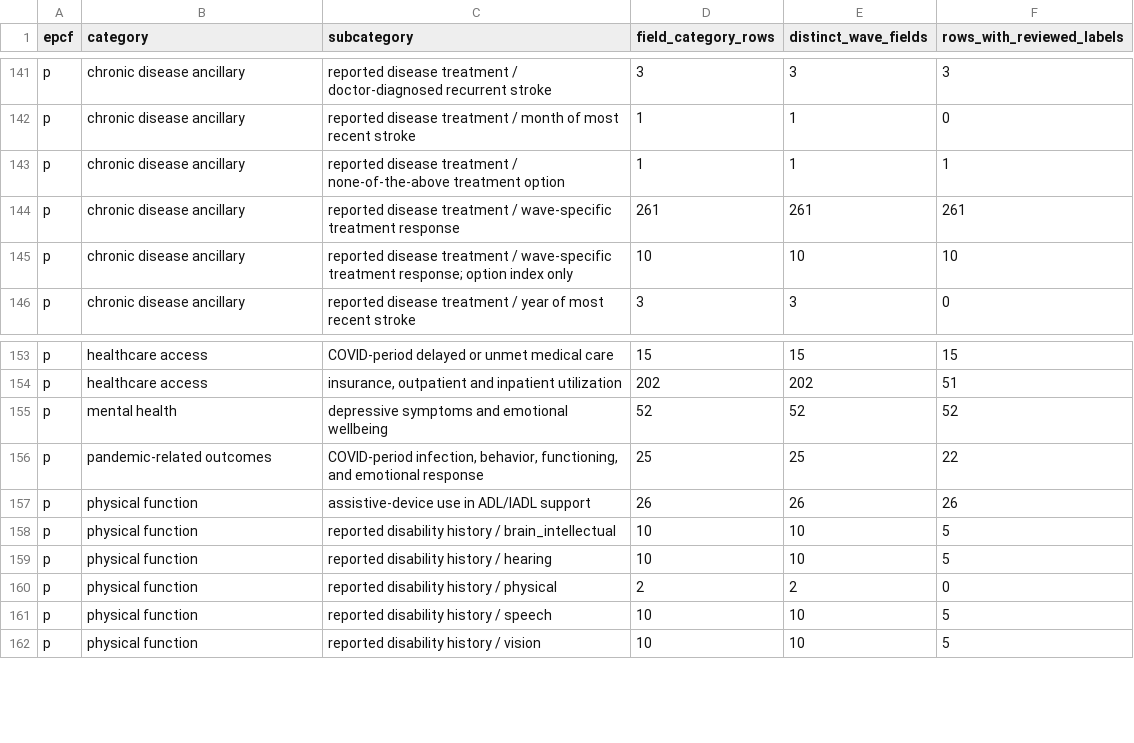
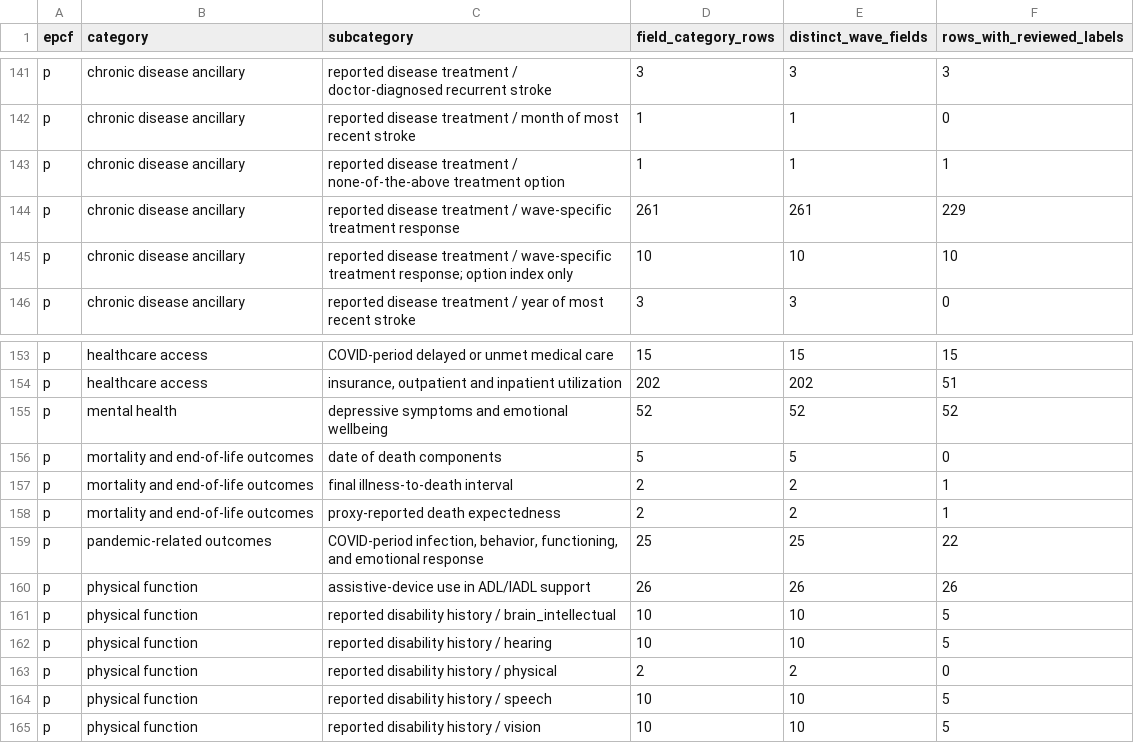
Before and after one commit to calebchu40-gif/charls-exwas-atlas, a CSV file: audit/charls_ep_catalog_value_label_coverage_v1.csv, drawn as a sheet; only a part is shown, gaps mark what is left out.

```diff
--- a/audit/charls_ep_catalog_value_label_coverage_v1.csv
+++ b/audit/charls_ep_catalog_value_label_coverage_v1.csv
@@ -143,3 +143,3 @@ p,chronic disease ancillary,reported disease treatment / month of most recent st
 p,chronic disease ancillary,reported disease treatment / none-of-the-above treatment option,1,1,1
-p,chronic disease ancillary,reported disease treatment / wave-specific treatment response,261,261,261
+p,chronic disease ancillary,reported disease treatment / wave-specific treatment response,261,261,229
 p,chronic disease ancillary,reported disease treatment / wave-specific treatment response; option index only,10,10,10
@@ -155,2 +155,5 @@ p,healthcare access,"insurance, outpatient and inpatient utilization",202,202,51
 p,mental health,depressive symptoms and emotional wellbeing,52,52,52
+p,mortality and end-of-life outcomes,date of death components,5,5,0
+p,mortality and end-of-life outcomes,final illness-to-death interval,2,2,1
+p,mortality and end-of-life outcomes,proxy-reported death expectedness,2,2,1
 p,pandemic-related outcomes,"COVID-period infection, behavior, functioning, and emotional response",25,25,22
```
Also changed, not shown: audit/candidate_concept_category_counts_v1.csv, audit/charls_atlas_candidate_domain_counts_v0.csv, 30 other files.
